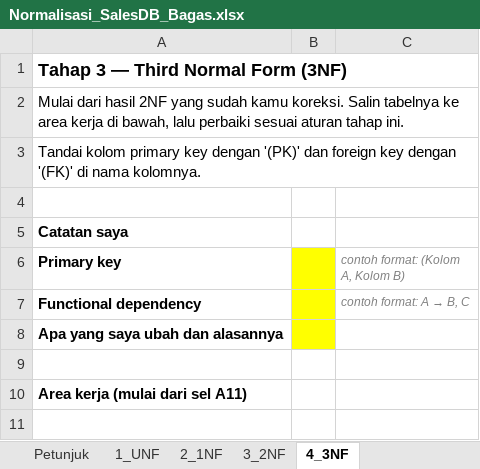
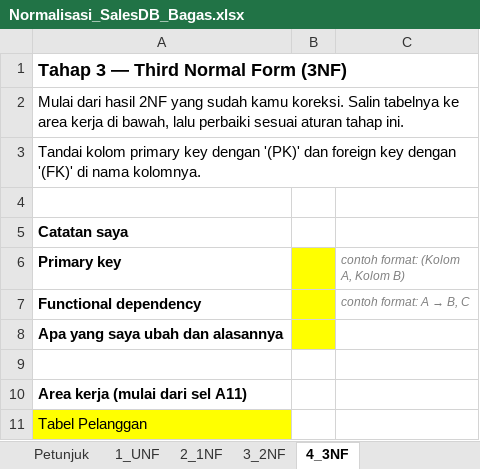
Before and after one commit to fahrihanif/Latihan-database, an Excel workbook: Normalisasi_SalesDB_Bagas.xlsx, sheet 4_3NF, drawn as a sheet; values as stored, in another font and other column widths than the file's, no borders; the diff names each change by its address in the sheet, - before the commit and + after, or states it on an @@ line.

```diff
--- a/Normalisasi_SalesDB_Bagas.xlsx (sheet 4_3NF)
+++ b/Normalisasi_SalesDB_Bagas.xlsx (sheet 4_3NF)
+row 11: Tabel Pelanggan
```
Also changed, not shown: sheet 3_2NF, sheet 2_1NF.
